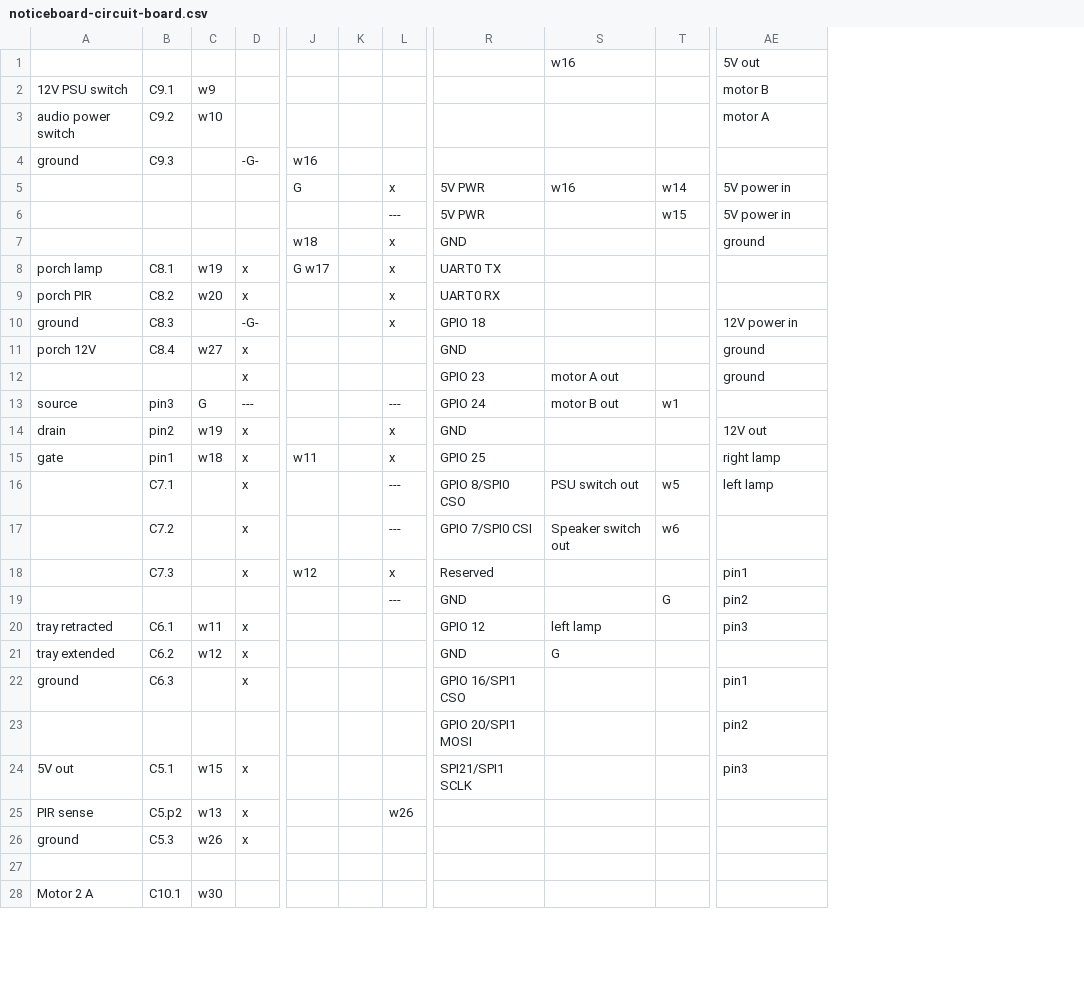
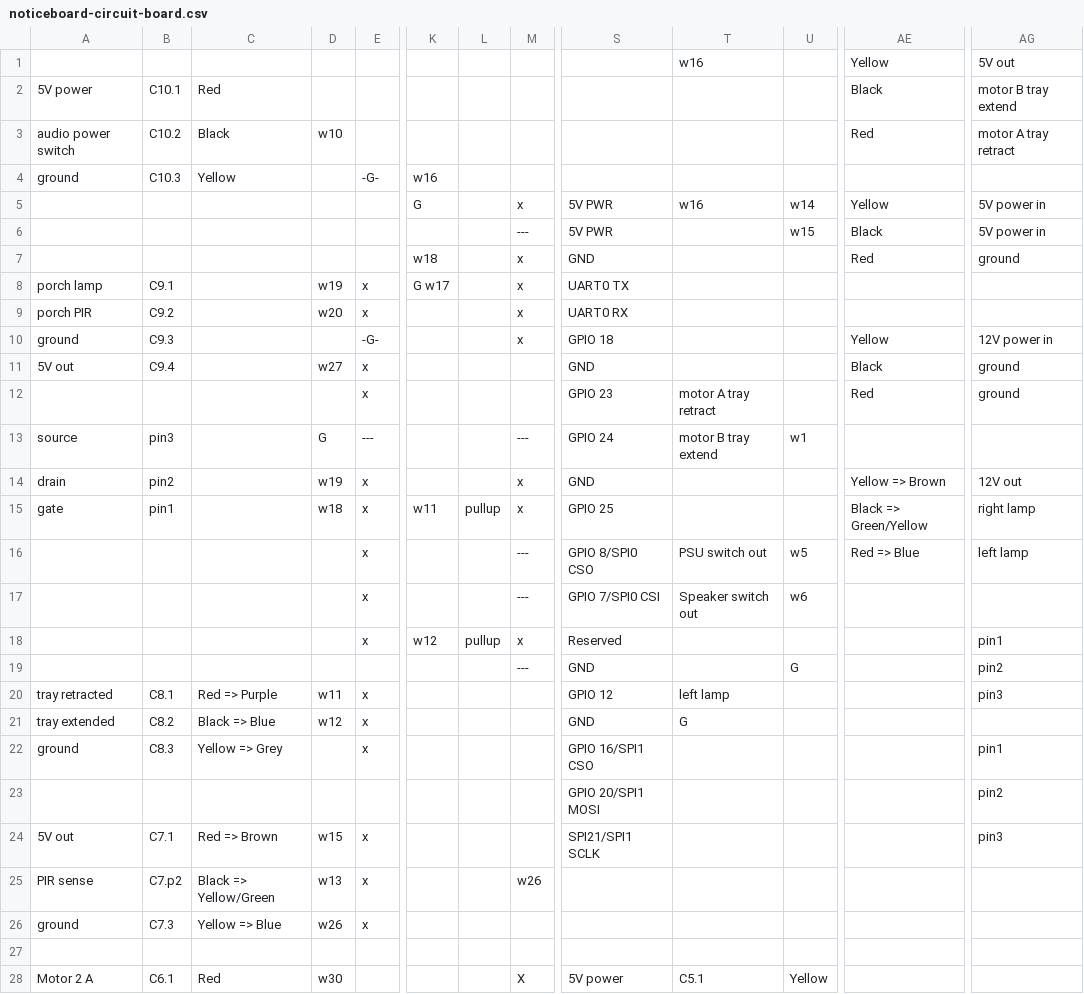
Before and after one commit to hillwithsmallfields/noticeboard, a CSV file: noticeboard-circuit-board.csv, drawn as a sheet; only a part is shown, gaps mark what is left out; removed rows and columns are numbered as before the commit, all else as after; the diff covers the shown part only; the diff names each change by its address in the sheet, - before the commit and + after, or states it on an @@ line.

Commit message:
various

```diff
--- a/noticeboard-circuit-board.csv
+++ b/noticeboard-circuit-board.csv
+column C, rows 2-28: Red | Black | Yellow |  |  |  |  |  |  |  |  |  |  |  |  |  |  |  | Red => Purple | Black => Blue | Yellow => Grey |  | Red => Brown | Black => Yellow/Green | Yellow => Blue |  | Red
-column K, empty
+column L, rows 15-18: pullup |  |  | pullup
+column AE, rows 1-16: Yellow | Black | Red |  | Yellow | Black | Red |  |  | Yellow | Black | Red |  | Yellow => Brown | Black => Green/Yellow | Red => Blue
-A2: 12V PSU switch
+A2: 5V power
-B2: C9.1
+B2: C10.1
-D2: w9
+D2: (empty)
-AG2: motor B
+AG2: motor B tray extend
-B3: C9.2
+B3: C10.2
-AG3: motor A
+AG3: motor A tray retract
-B4: C9.3
+B4: C10.3
-B8: C8.1
+B8: C9.1
-B9: C8.2
+B9: C9.2
-B10: C8.3
+B10: C9.3
-A11: porch 12V
+A11: 5V out
-B11: C8.4
+B11: C9.4
-T12: motor A out
+T12: motor A tray retract
-T13: motor B out
+T13: motor B tray extend
-B16: C7.1
+B16: (empty)
-B17: C7.2
+B17: (empty)
-B18: C7.3
+B18: (empty)
-B20: C6.1
+B20: C8.1
-B21: C6.2
+B21: C8.2
-B22: C6.3
+B22: C8.3
-B24: C5.1
+B24: C7.1
-B25: C5.p2
+B25: C7.p2
-B26: C5.3
+B26: C7.3
-B28: C10.1
+B28: C6.1
-M28: (empty)
+M28: X
-S28: (empty)
+S28: 5V power
-T28: (empty)
+T28: C5.1
-U28: (empty)
+U28: Yellow
```
Also changed, not shown: 1 added row, 1 removed row and 4 edited cells elsewhere in this file.
